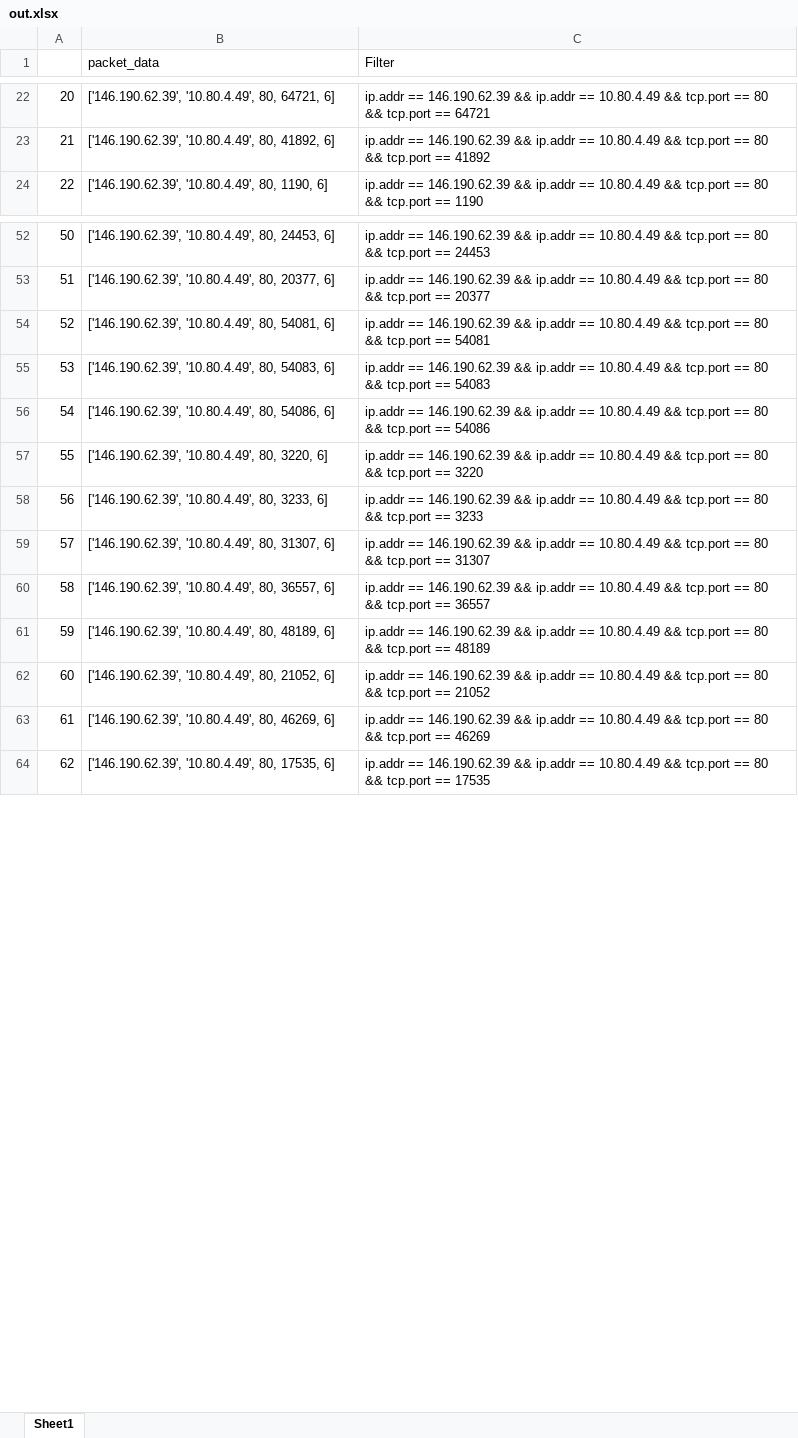
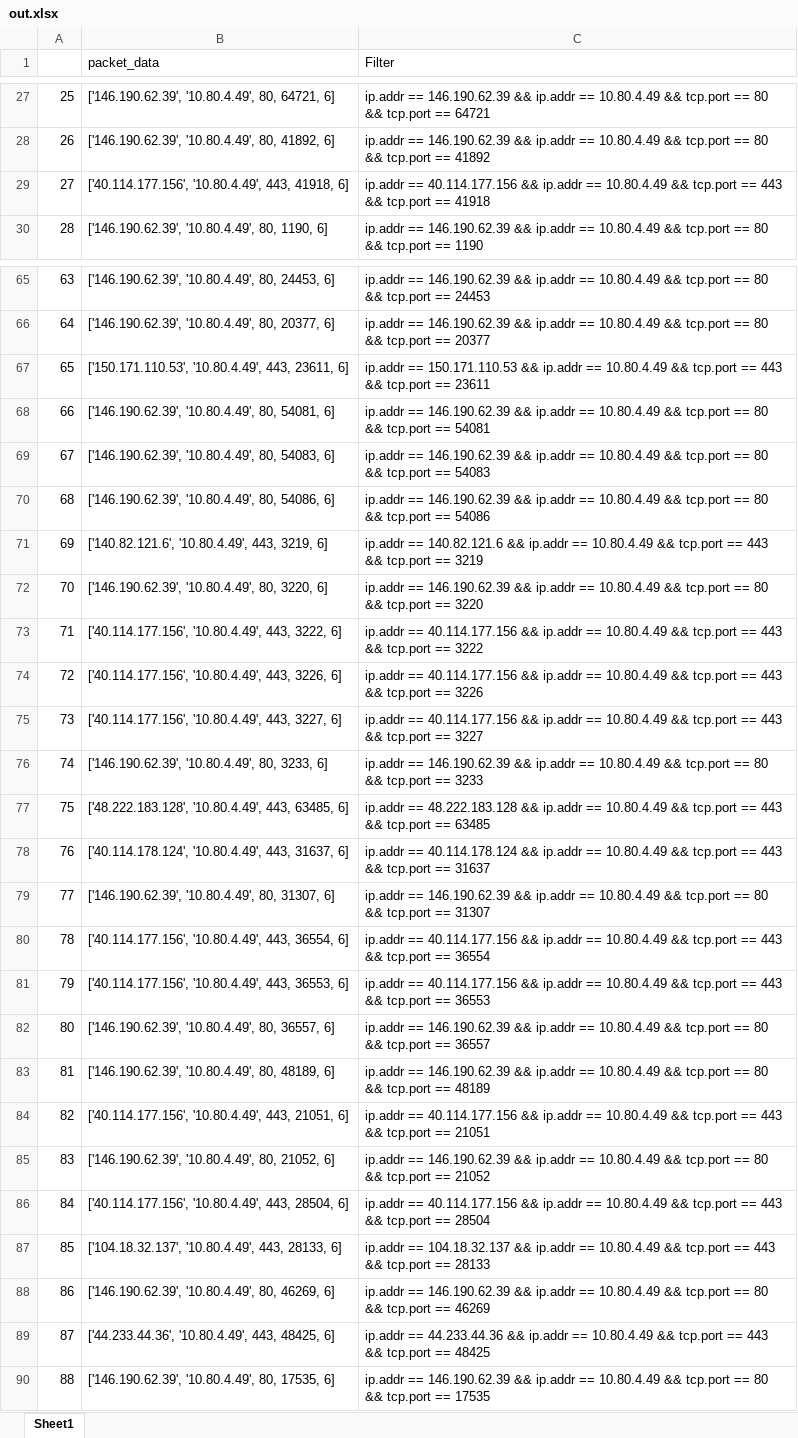
Before and after one commit to silasb-dev/Abschluss_2026_PLA-2_bursil_network_surveillance, an Excel workbook: py/out.xlsx, sheet Sheet1, drawn as a sheet; only a part is shown, gaps mark what is left out; values as stored, in another font and other column widths than the file's, no borders; the diff covers the shown part only; the diff names each change by its address in the sheet, - before the commit and + after, or states it on an @@ line.

```diff
--- a/py/out.xlsx (sheet Sheet1)
+++ b/py/out.xlsx (sheet Sheet1)
@@ column A renumbered between rows 3 and 210 @@
+row 29: 27 | ['40.114.177.156', '10.80.4.49', 443, 41918, 6] | ip.addr == 40.114.177.156 && ip.addr == 10.80.4.49 && tcp.port == 443 && tcp.port == 41918
+row 67: 65 | ['150.171.110.53', '10.80.4.49', 443, 23611, 6] | ip.addr == 150.171.110.53 && ip.addr == 10.80.4.49 && tcp.port == 443 && tcp.port == 23611
+row 71: 69 | ['140.82.121.6', '10.80.4.49', 443, 3219, 6] | ip.addr == 140.82.121.6 && ip.addr == 10.80.4.49 && tcp.port == 443 && tcp.port == 3219
+row 73: 71 | ['40.114.177.156', '10.80.4.49', 443, 3222, 6] | ip.addr == 40.114.177.156 && ip.addr == 10.80.4.49 && tcp.port == 443 && tcp.port == 3222
+row 74: 72 | ['40.114.177.156', '10.80.4.49', 443, 3226, 6] | ip.addr == 40.114.177.156 && ip.addr == 10.80.4.49 && tcp.port == 443 && tcp.port == 3226
+row 75: 73 | ['40.114.177.156', '10.80.4.49', 443, 3227, 6] | ip.addr == 40.114.177.156 && ip.addr == 10.80.4.49 && tcp.port == 443 && tcp.port == 3227
+row 77: 75 | ['48.222.183.128', '10.80.4.49', 443, 63485, 6] | ip.addr == 48.222.183.128 && ip.addr == 10.80.4.49 && tcp.port == 443 && tcp.port == 63485
+row 78: 76 | ['40.114.178.124', '10.80.4.49', 443, 31637, 6] | ip.addr == 40.114.178.124 && ip.addr == 10.80.4.49 && tcp.port == 443 && tcp.port == 31637
+row 80: 78 | ['40.114.177.156', '10.80.4.49', 443, 36554, 6] | ip.addr == 40.114.177.156 && ip.addr == 10.80.4.49 && tcp.port == 443 && tcp.port == 36554
+row 81: 79 | ['40.114.177.156', '10.80.4.49', 443, 36553, 6] | ip.addr == 40.114.177.156 && ip.addr == 10.80.4.49 && tcp.port == 443 && tcp.port == 36553
+row 84: 82 | ['40.114.177.156', '10.80.4.49', 443, 21051, 6] | ip.addr == 40.114.177.156 && ip.addr == 10.80.4.49 && tcp.port == 443 && tcp.port == 21051
+row 86: 84 | ['40.114.177.156', '10.80.4.49', 443, 28504, 6] | ip.addr == 40.114.177.156 && ip.addr == 10.80.4.49 && tcp.port == 443 && tcp.port == 28504
+row 87: 85 | ['104.18.32.137', '10.80.4.49', 443, 28133, 6] | ip.addr == 104.18.32.137 && ip.addr == 10.80.4.49 && tcp.port == 443 && tcp.port == 28133
+row 89: 87 | ['44.233.44.36', '10.80.4.49', 443, 48425, 6] | ip.addr == 44.233.44.36 && ip.addr == 10.80.4.49 && tcp.port == 443 && tcp.port == 48425
```
Also changed, not shown: 68 added rows elsewhere in this sheet, py_2/out.xlsx, 19 other files.
